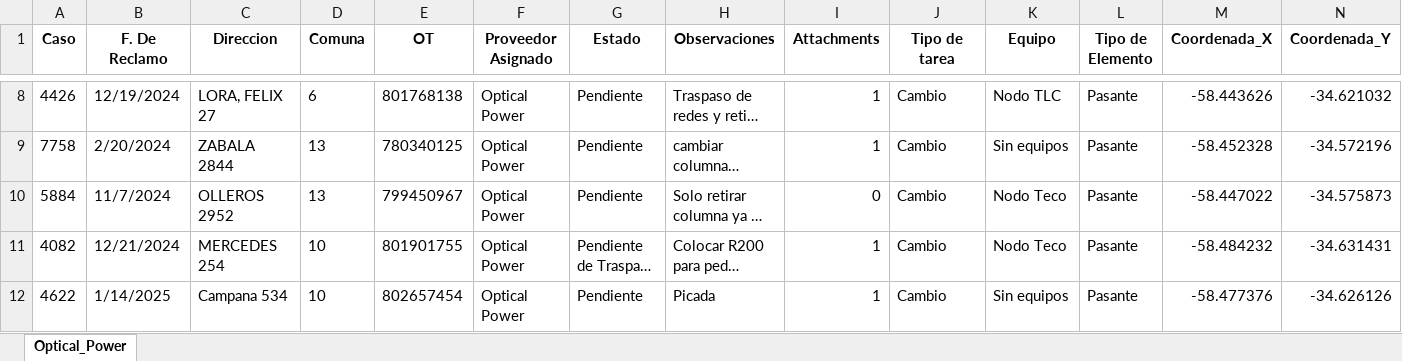
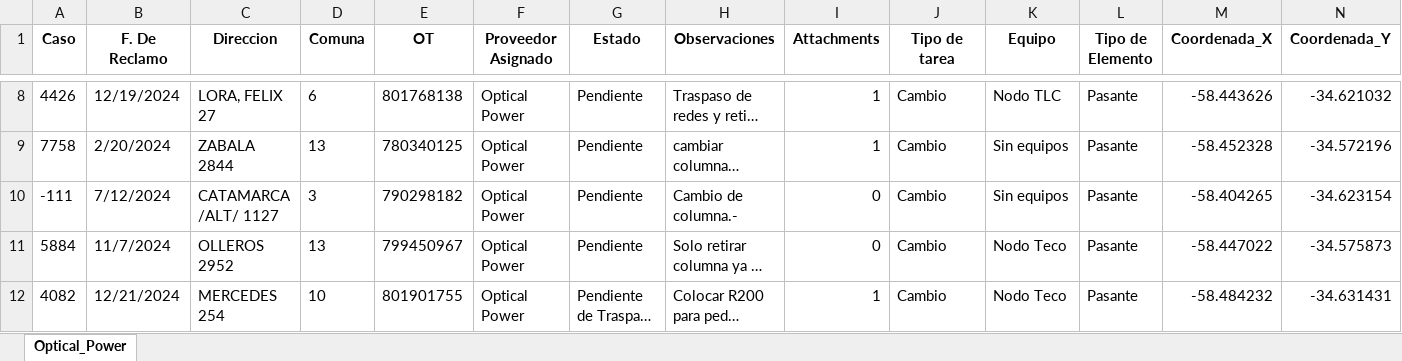
Before and after one commit to gestiondereclamosteco/opticalpower, an Excel workbook: mapa_interactivo_Optical_Power.xlsx, sheet Optical_Power, drawn as a sheet; only a part is shown, gaps mark what is left out; the shorter side is filled out with more unchanged rows; long unchanged cells end in …; values as stored, in another font and other column widths than the file's, no borders; rows hold the shown columns only; the diff names each change by its address in the sheet, - before the commit and + after, or states it on an @@ line.

Commit message:
Actualizacion automatica del mapa (2025-11-13 19:31:18)

```diff
--- a/mapa_interactivo_Optical_Power.xlsx (sheet Optical_Power)
+++ b/mapa_interactivo_Optical_Power.xlsx (sheet Optical_Power)
+row 10: -111 | 7/12/2024 | CATAMARCA /ALT/ 1127 | 3 | 790298182 | Optical Power | Pendiente | Cambio de columna.- | 0 | Cambio | Sin equipos | Pasante | -58.404265 | -34.623154
```
Also changed, not shown: 1 other file.
